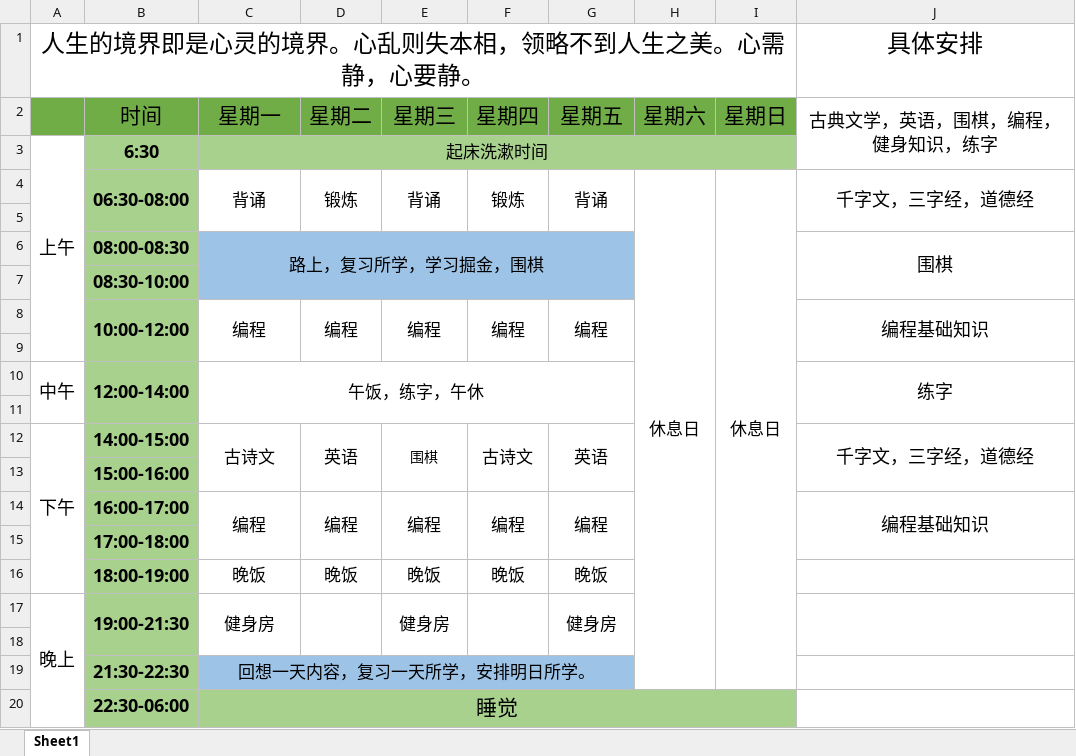
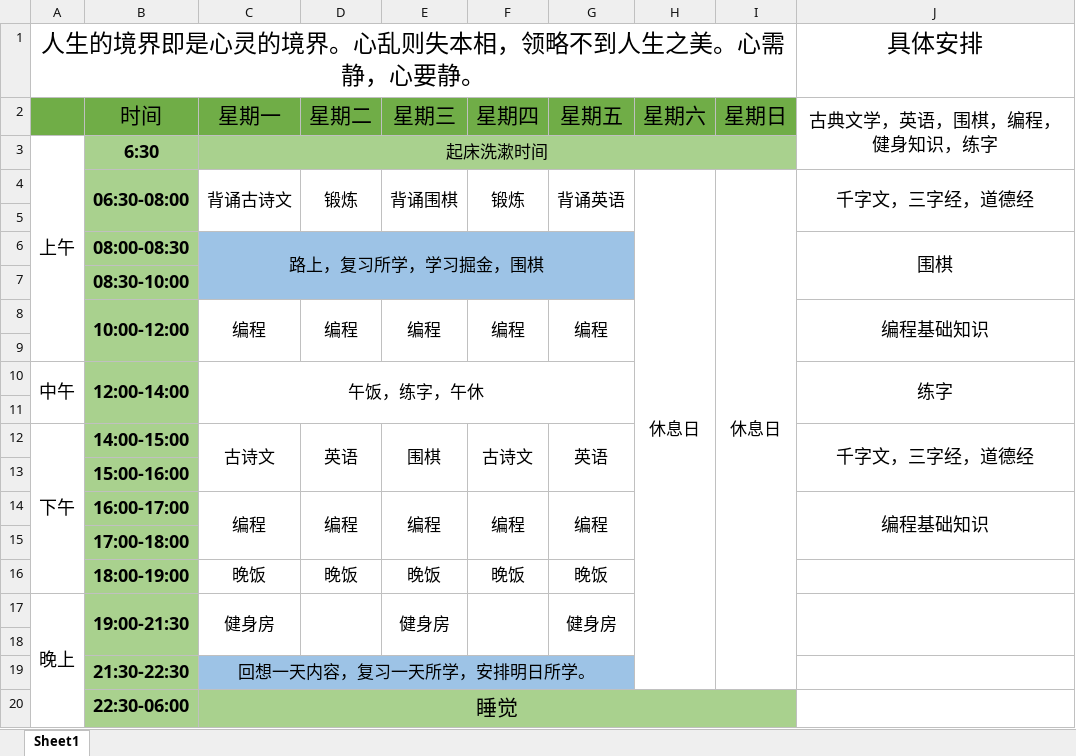
Before and after one commit to SkyLB2016/Learning, an Excel workbook: 日常课程表.xlsx, sheet Sheet1, drawn as a sheet; values as stored, in another font and other column widths than the file's, no borders; ↵ is a line break in a cell; the diff names each change by its address in the sheet, - before the commit and + after, or states it on an @@ line.

Commit message:
课程表

```diff
--- a/日常课程表.xlsx (sheet Sheet1)
+++ b/日常课程表.xlsx (sheet Sheet1)
-J2: 古典文学，英语，围棋，编程， ↵ 健身知识，练字
+J2: 古典文学，英语，围棋，编程，健身知识，练字
-C4 (星期一): 背诵
+C4 (星期一): 背诵古诗文
-E4 (星期三): 背诵
+E4 (星期三): 背诵围棋
-G4 (星期五): 背诵
+G4 (星期五): 背诵英语
@@ E12 text size: larger @@
```
